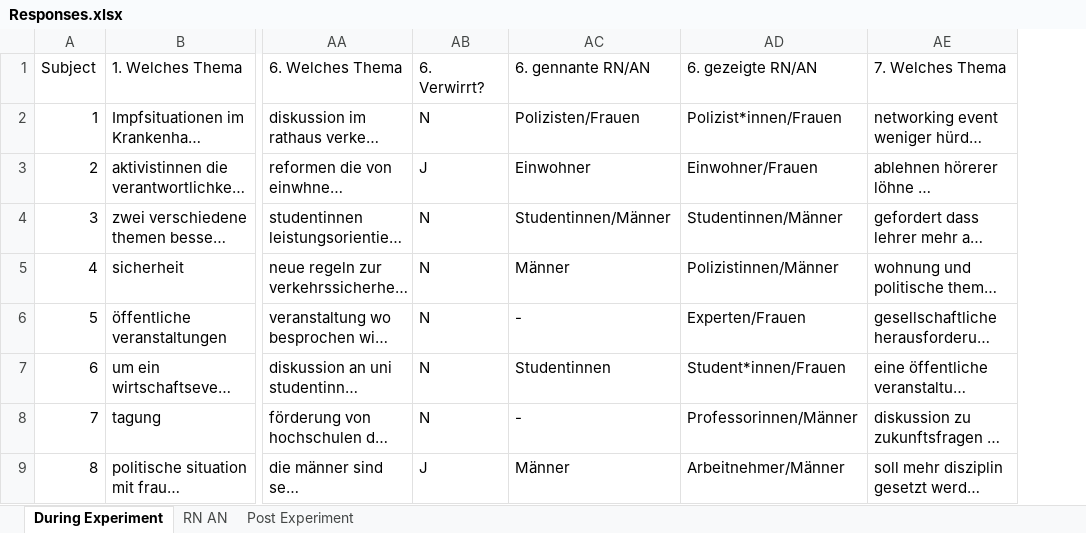
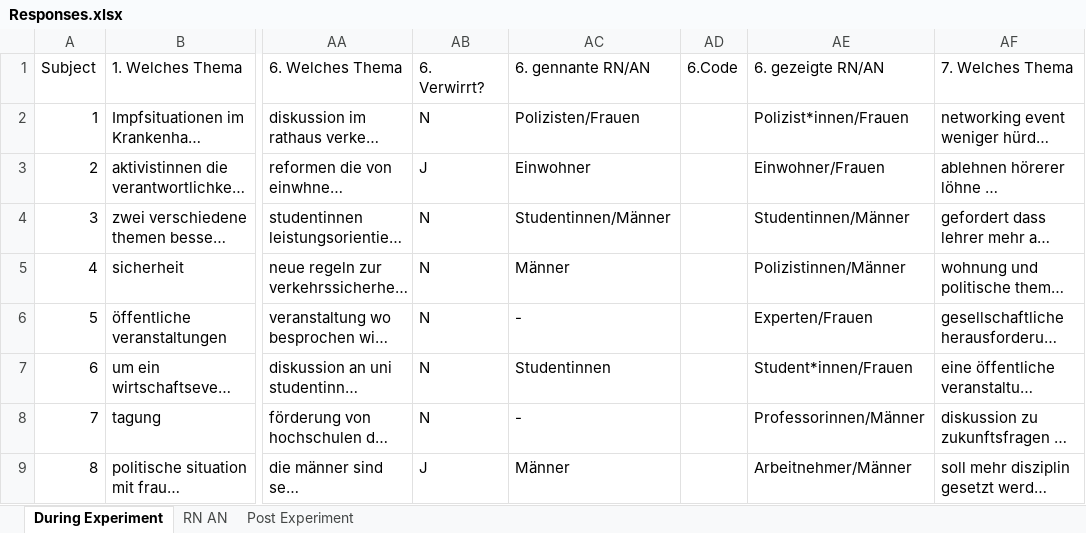
Before and after one commit to sophieschuettler/ET_course_project_gender-bias, an Excel workbook: data/questionaire/Responses.xlsx, sheet During Experiment, drawn as a sheet; only a part is shown, gaps mark what is left out; long unchanged cells end in …; values as stored, in another font and other column widths than the file's, no borders; the diff names each change by its address in the sheet, - before the commit and + after, or states it on an @@ line.

```diff
--- a/data/questionaire/Responses.xlsx (sheet During Experiment)
+++ b/data/questionaire/Responses.xlsx (sheet During Experiment)
+column AD, row 1: 6.Code
```
Also changed, not shown: formulas that keep their value, 10 other files.
